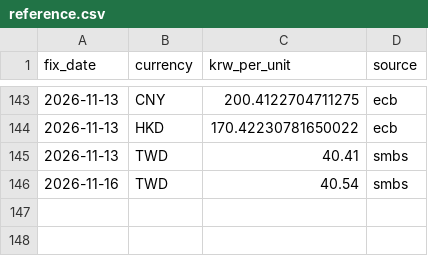
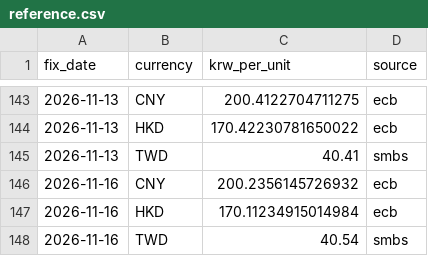
Before and after one commit to jinukkkim/dutyfree-exchange-rate, a CSV file: data/reference.csv, drawn as a sheet; only a part is shown, gaps mark what is left out; the diff names each change by its address in the sheet, - before the commit and + after, or states it on an @@ line.

```diff
--- a/data/reference.csv
+++ b/data/reference.csv
+row 146: 2026-11-16 | CNY | 200.2356145726932 | ecb
+row 147: 2026-11-16 | HKD | 170.11234915014984 | ecb
```
Also changed, not shown: data/rates.csv.
